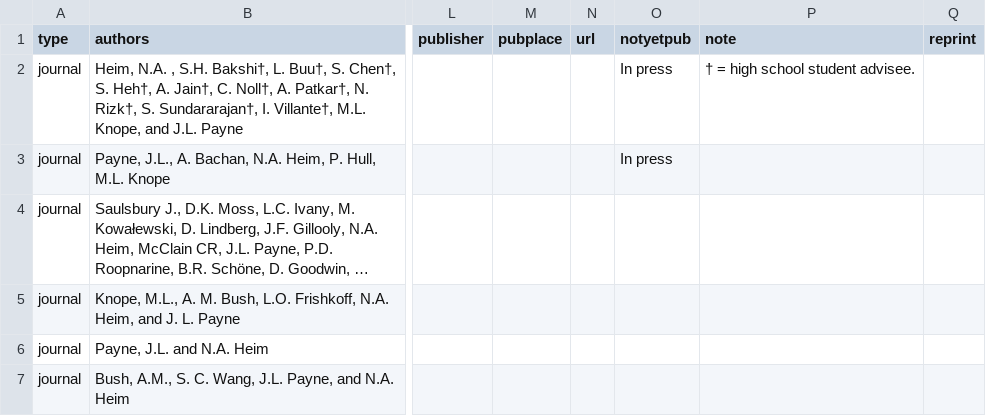
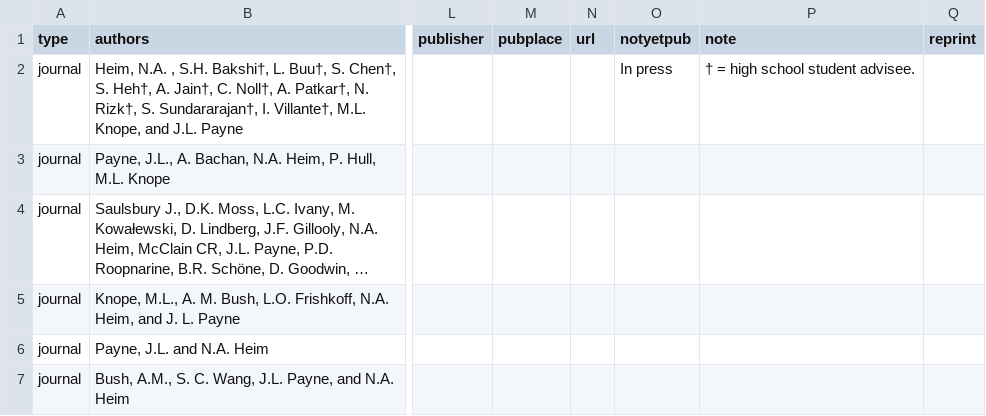
Before and after one commit to naheim/sedpaleo, a TSV file: peerreviewed.tsv, drawn as a sheet; only a part is shown, gaps mark what is left out; long unchanged cells end in …; the diff names each change by its address in the sheet, - before the commit and + after, or states it on an @@ line.

```diff
--- a/peerreviewed.tsv
+++ b/peerreviewed.tsv
-O3 (notyetpub): In press
+O3 (notyetpub): (empty)
```
Also changed, not shown: 1 other file.
